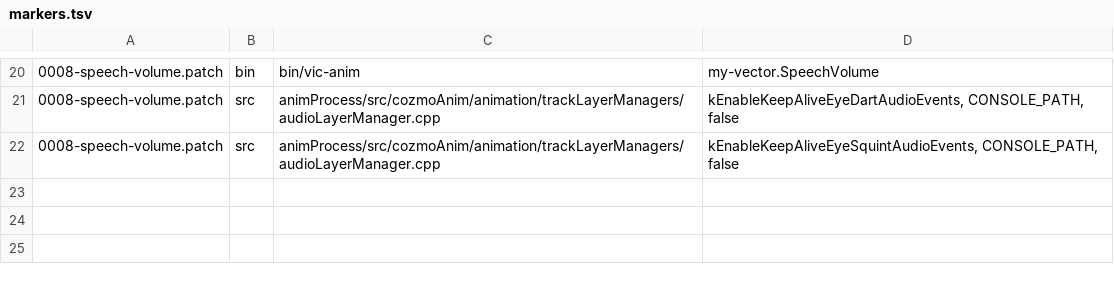
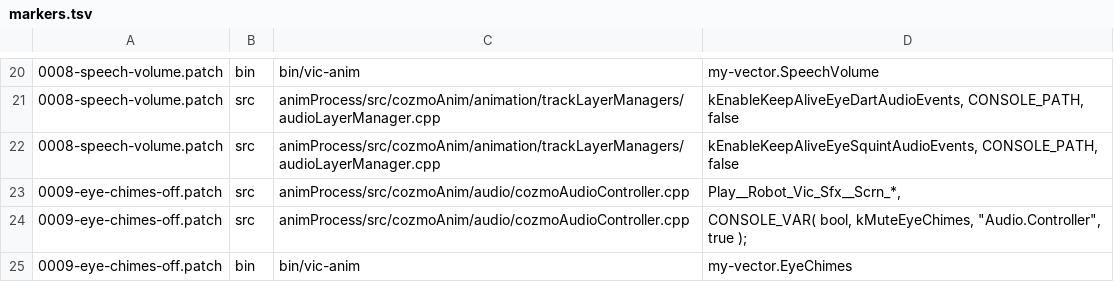
Before and after one commit to KristjanHS/my-vector, a TSV file: robot/firmware/markers.tsv, drawn as a sheet; only a part is shown, gaps mark what is left out.

```diff
--- a/robot/firmware/markers.tsv
+++ b/robot/firmware/markers.tsv
@@ -22 +22,4 @@
 0008-speech-volume.patch	src	animProcess/src/cozmoAnim/animation/trackLayerManagers/audioLayerManager.cpp	kEnableKeepAliveEyeSquintAudioEvents, CONSOLE_PATH, false
+0009-eye-chimes-off.patch	src	animProcess/src/cozmoAnim/audio/cozmoAudioController.cpp	"Play__Robot_Vic_Sfx__Scrn_*",
+0009-eye-chimes-off.patch	src	animProcess/src/cozmoAnim/audio/cozmoAudioController.cpp	CONSOLE_VAR( bool, kMuteEyeChimes, "Audio.Controller", true );
+0009-eye-chimes-off.patch	bin	bin/vic-anim	my-vector.EyeChimes
```
Also changed, not shown: 3 other files.
